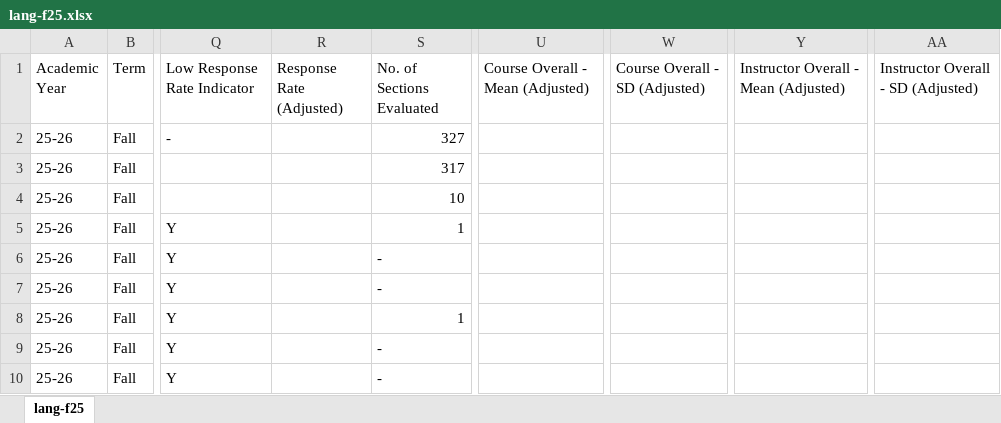
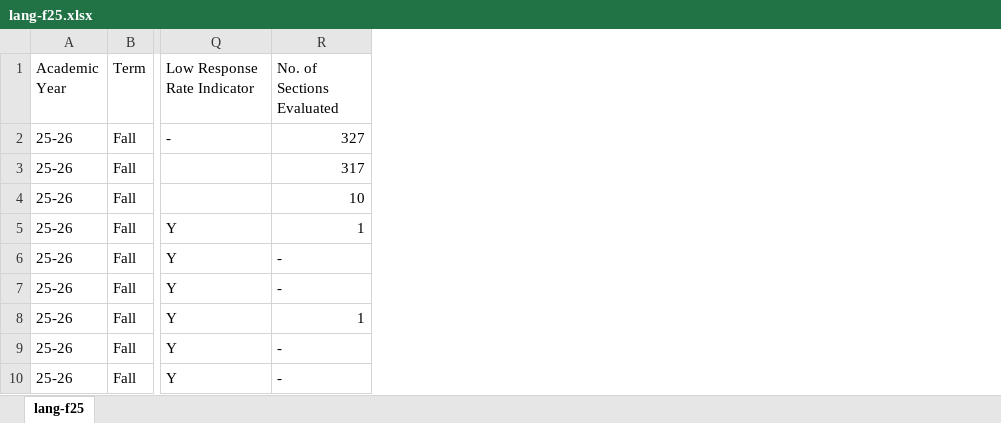
Before and after one commit to ust-archive/ust-sfq, an Excel workbook: lang-f25.xlsx, sheet lang-f25, drawn as a sheet; only a part is shown, gaps mark what is left out; values as stored, in another font and other column widths than the file's, no borders; the diff names each change by its address in the sheet, - before the commit and + after, or states it on an @@ line.

```diff
--- a/lang-f25.xlsx (sheet lang-f25)
+++ b/lang-f25.xlsx (sheet lang-f25)
-column R (Response Rate (Adjusted)), empty
-column U (Course Overall - Mean (Adjusted)), empty
-column W (Course Overall - SD (Adjusted)), empty
-column Y, row 1: Instructor Overall - Mean (Adjusted)
-column AA, row 1: Instructor Overall - SD (Adjusted)
```
Also changed, not shown: ais-f25.xlsx, bm-f25.xlsx, 7 other files.
